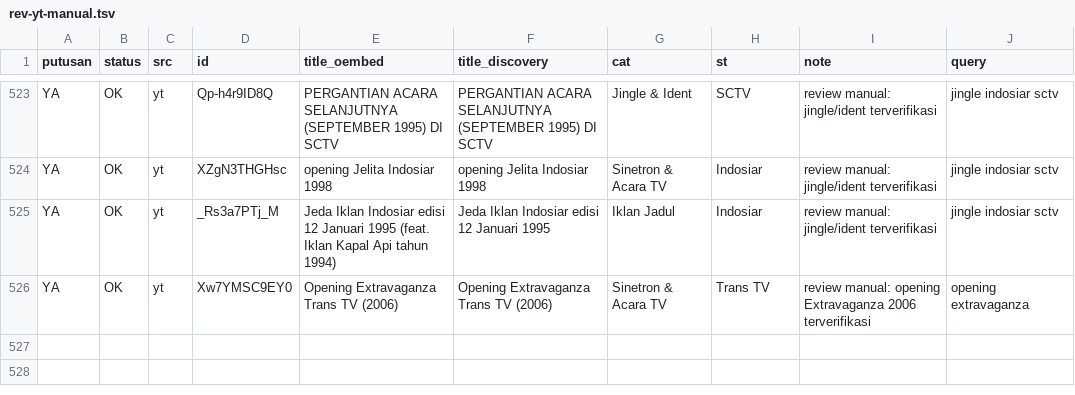
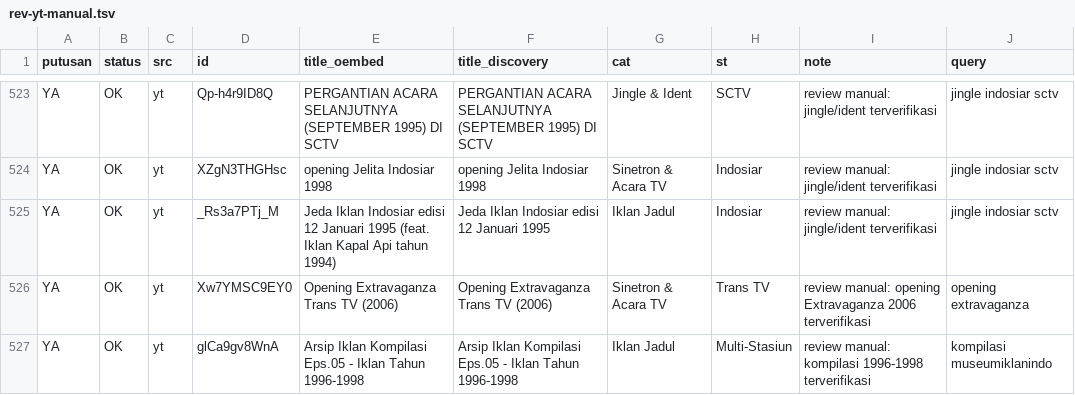
Before and after one commit to Llunatics/siar, a TSV file: scripts/cand/rev-yt-manual.tsv, drawn as a sheet; only a part is shown, gaps mark what is left out.

Commit message:
audit siklus 233: batch YT kompilasi +1 (katalog 596)

```diff
--- a/scripts/cand/rev-yt-manual.tsv
+++ b/scripts/cand/rev-yt-manual.tsv
@@ -526 +526,2 @@ YA	OK	yt	_Rs3a7PTj_M	Jeda Iklan Indosiar edisi 12 Januari 1995 (feat. Iklan Kapa
 YA	OK	yt	Xw7YMSC9EY0	Opening Extravaganza Trans TV (2006)	Opening Extravaganza Trans TV (2006)	Sinetron & Acara TV	Trans TV	review manual: opening Extravaganza 2006 terverifikasi	opening extravaganza
+YA	OK	yt	glCa9gv8WnA	Arsip Iklan Kompilasi Eps.05 - Iklan Tahun 1996-1998	Arsip Iklan Kompilasi Eps.05 - Iklan Tahun 1996-1998	Iklan Jadul	Multi-Stasiun	review manual: kompilasi 1996-1998 terverifikasi	kompilasi museumiklanindo
```
Also changed, not shown: 3 other files.
